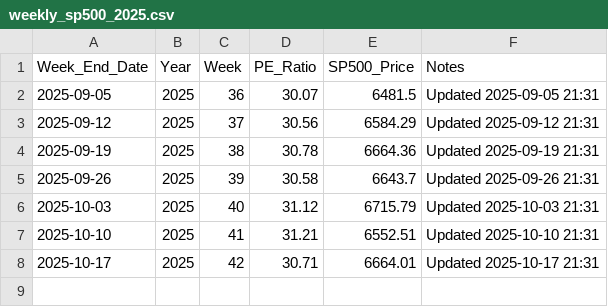
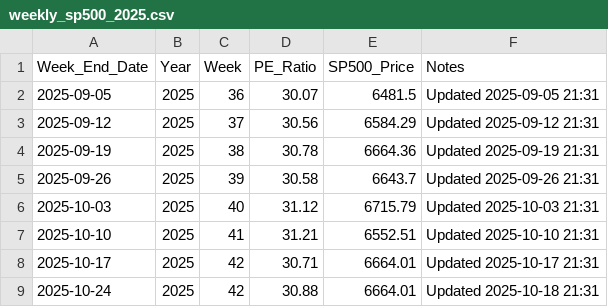
Before and after one commit to SC-SoftwareHS/market-cycle-tracker, a CSV file: data/weekly_sp500_2025.csv, drawn as a sheet.

```diff
--- a/data/weekly_sp500_2025.csv
+++ b/data/weekly_sp500_2025.csv
@@ -8 +8,2 @@ Week_End_Date,Year,Week,PE_Ratio,SP500_Price,Notes
 2025-10-17,2025,42,30.71,6664.01,Updated 2025-10-17 21:31
+2025-10-24,2025,42,30.88,6664.01,Updated 2025-10-18 21:31
```
Also changed, not shown: data/monthly_sp500.csv, 3 other files.
